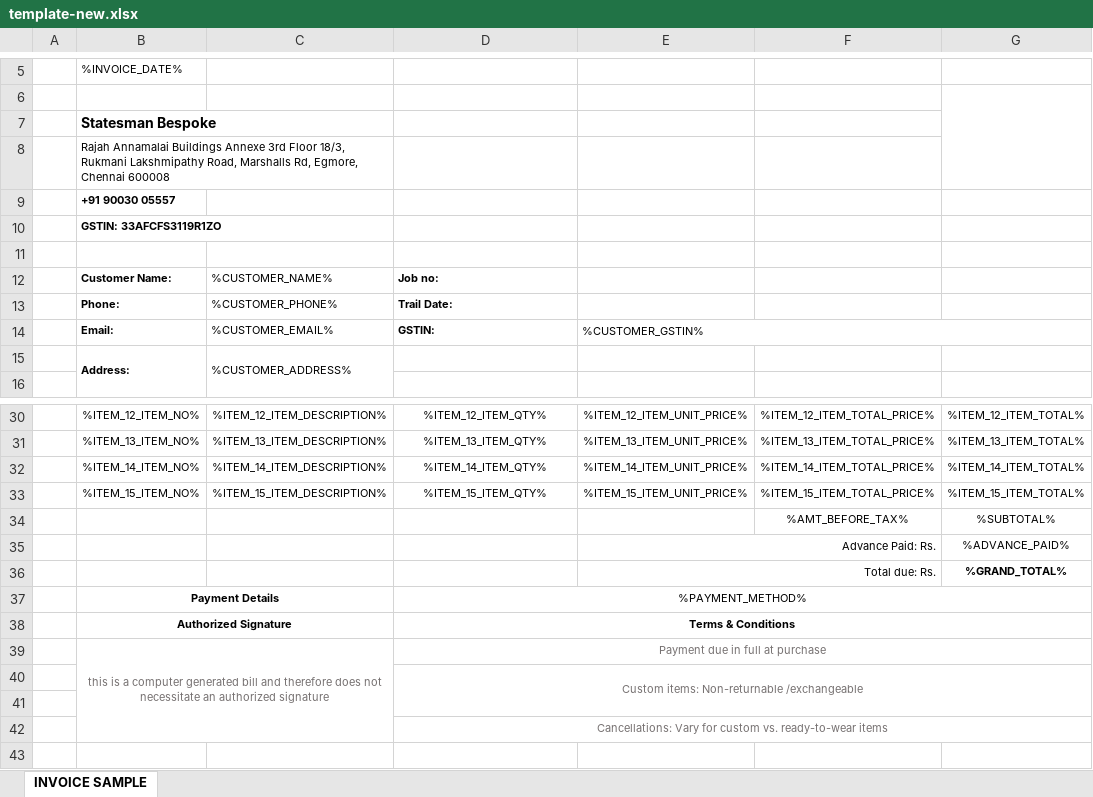
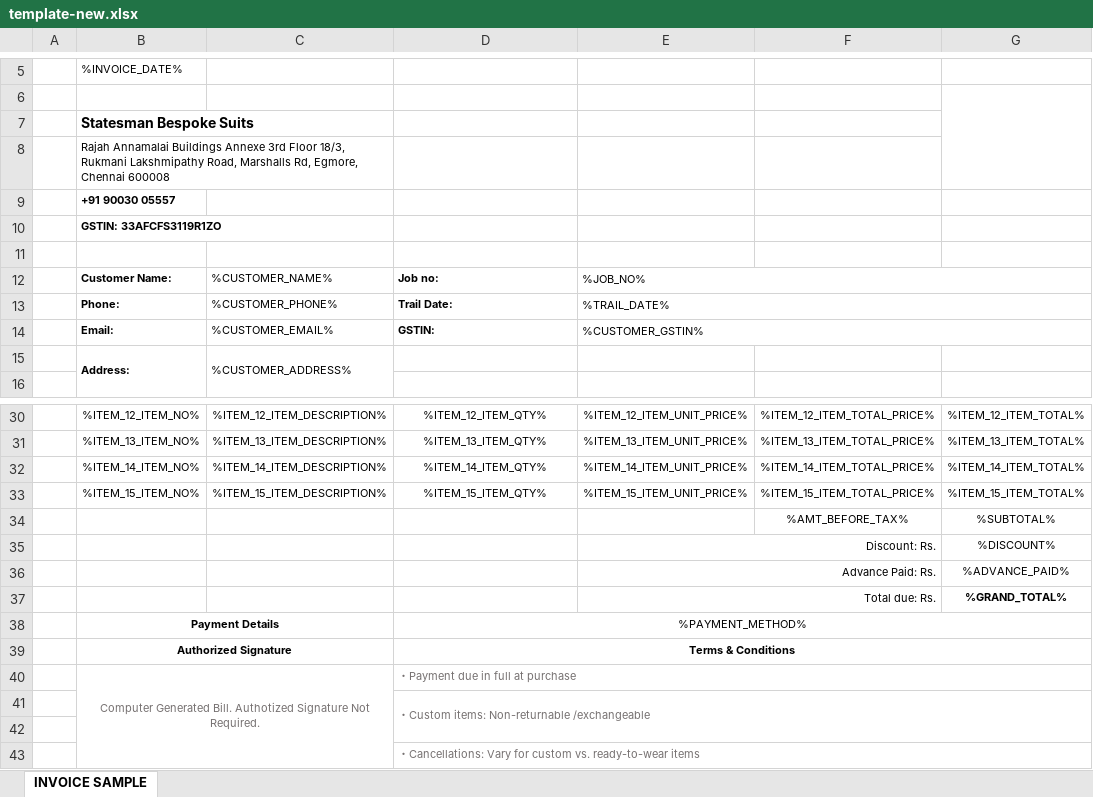
Before and after one commit to BlitzJB/invoice-template-gen, an Excel workbook: template-new.xlsx, sheet INVOICE SAMPLE, drawn as a sheet; only a part is shown, gaps mark what is left out; values as stored, in another font and other column widths than the file's, no borders; charts and pictures not drawn; removed rows and columns are numbered as before the commit, all else as after; the diff names each change by its address in the sheet, - before the commit and + after, or states it on an @@ line.

```diff
--- a/template-new.xlsx (sheet INVOICE SAMPLE)
+++ b/template-new.xlsx (sheet INVOICE SAMPLE)
-B7: Statesman Bespoke
+B7: Statesman Bespoke Suits
-E12: (empty)
+E12: %JOB_NO%
+E12:G12 merged
-E13: (empty)
+E13: %TRAIL_DATE%
+E13:G13 merged
+row 35:  |  |  |  | Discount: Rs. |  | %DISCOUNT%
-row 39:  | this is a computer generated bill and therefore does not necessitate an authorized signature |  | Payment due in full at purchase
+row 40:  | Computer Generated Bill. Authotized Signature Not Required. |  | ・Payment due in full at purchase
-D41: Custom items: Non-returnable /exchangeable
+D41: ・Custom items: Non-returnable /exchangeable
-D41 alignment: center
+D41 alignment: left
-D43: Cancellations: Vary…
+D43: ・Cancellations: Vary…
-D43 alignment: center
+D43 alignment: left
```
Also changed, not shown: 1 other file.
